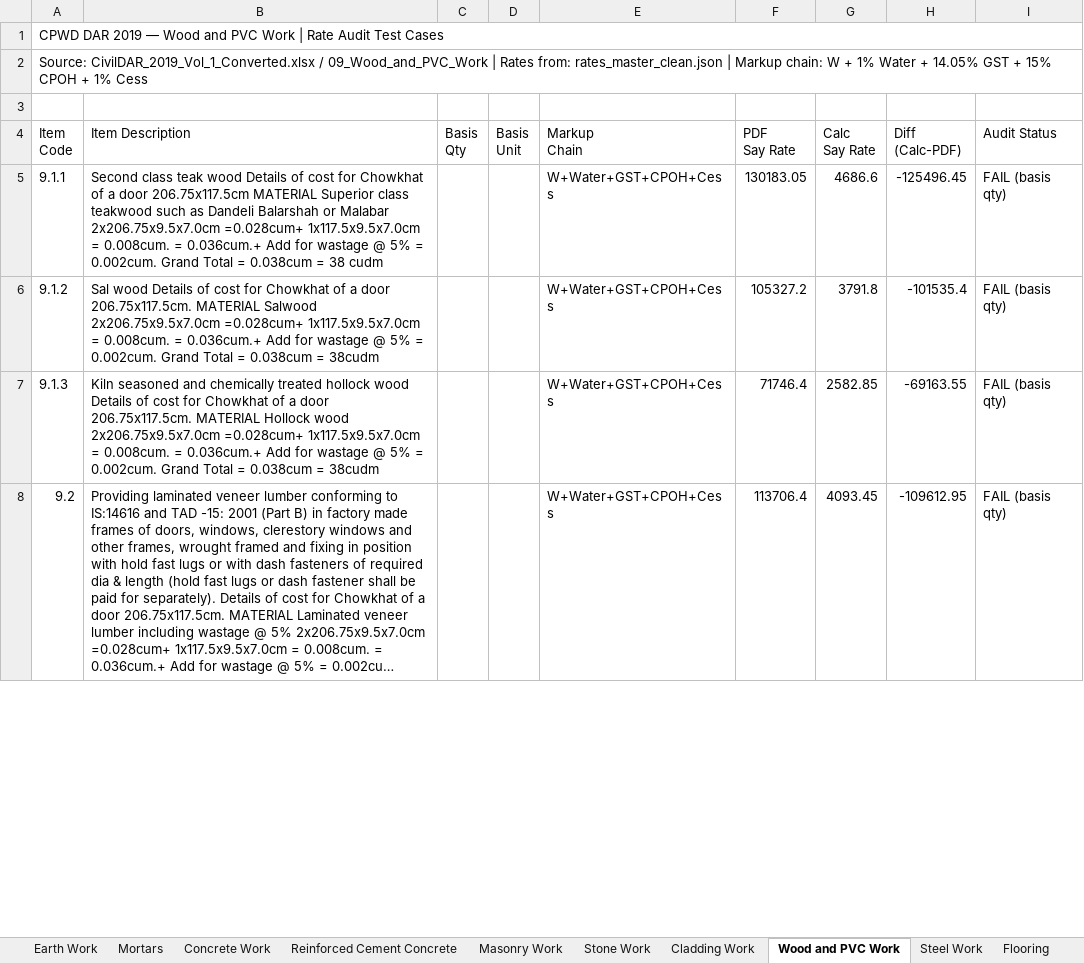
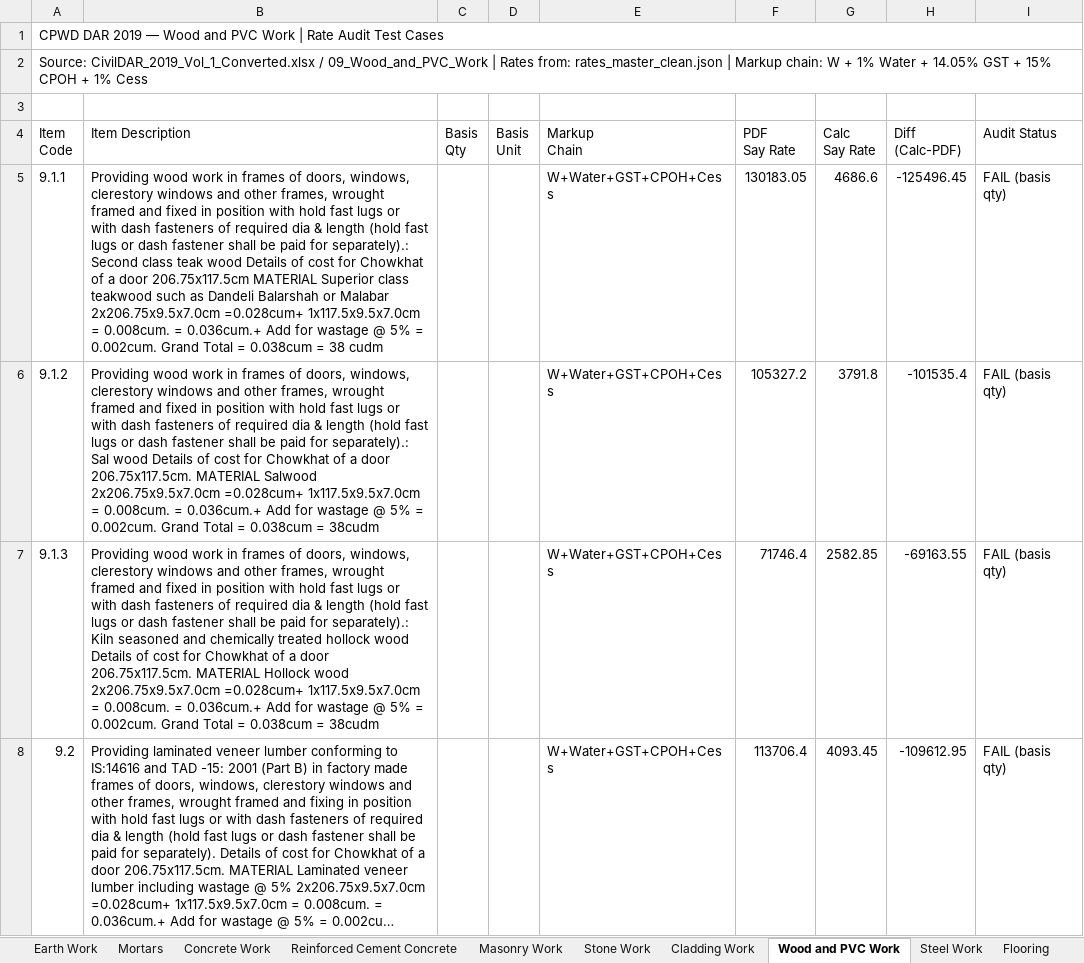
Before and after one commit to NishantAgarwal03/cpwd-dar-2019-excel, an Excel workbook: CPWD_DAR_2019_Audit_Test_Cases.xlsx, sheet Wood and PVC Work, drawn as a sheet; only a part is shown; long unchanged cells end in …; values as stored, in another font and other column widths than the file's, no cell formats; the diff covers the shown part only; the diff names each change by its address in the sheet, - before the commit and + after, or states it on an @@ line.

```diff
--- a/CPWD_DAR_2019_Audit_Test_Cases.xlsx (sheet Wood and PVC Work)
+++ b/CPWD_DAR_2019_Audit_Test_Cases.xlsx (sheet Wood and PVC Work)
-B5 (Item Description): Second class…
+B5 (Item Description): Providing wood work in frames of doors, windows, clerestory windows and other frames, wrought framed and fixed in position with hold fast lugs or with dash fasteners of required dia & length (hold fast lugs or dash fastener shall be paid for separately).: Second class…
-B6 (Item Description): Sal wood…
+B6 (Item Description): Providing wood work in frames of doors, windows, clerestory windows and other frames, wrought framed and fixed in position with hold fast lugs or with dash fasteners of required dia & length (hold fast lugs or dash fastener shall be paid for separately).: Sal wood…
-B7 (Item Description): Kiln seasoned…
+B7 (Item Description): Providing wood work in frames of doors, windows, clerestory windows and other frames, wrought framed and fixed in position with hold fast lugs or with dash fasteners of required dia & length (hold fast lugs or dash fastener shall be paid for separately).: Kiln seasoned…
```
Also changed, not shown: 792 edited cells elsewhere in this sheet, sheet Water Supply, sheet New Technologies & Materials, sheet Sanitary Installations, sheet Roofing, sheet Reinforced Cement Concrete, sheet Earth Work, 19 more sheets, cell formats, 2 other files.
